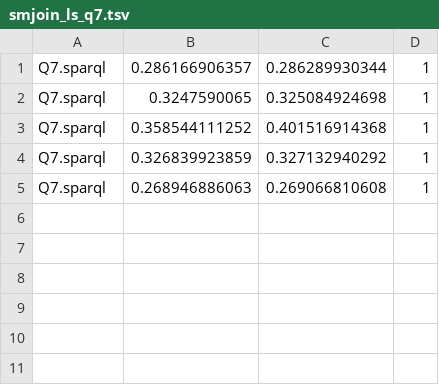
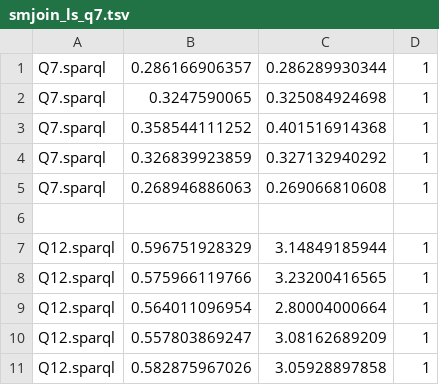
Before and after one commit to migalkin/SMJoin-experiments, a TSV file: results/smjoin/smjoin_ls_q7.tsv, drawn as a sheet.

```diff
--- a/results/smjoin/smjoin_ls_q7.tsv
+++ b/results/smjoin/smjoin_ls_q7.tsv
@@ -5 +5,7 @@ Q7.sparql 	0.326839923859 	0.327132940292 	1
 Q7.sparql 	0.268946886063 	0.269066810608 	1
+
+Q12.sparql 	0.596751928329 	3.14849185944 	1
+Q12.sparql 	0.575966119766 	3.23200416565 	1
+Q12.sparql 	0.564011096954 	2.80004000664 	1
+Q12.sparql 	0.557803869247 	3.08162689209 	1
+Q12.sparql 	0.582875967026 	3.05928897858 	1
```
Also changed, not shown: results/nlde_new/nlde_hs.tsv, results/nlde_new/nlde_ls_q7.tsv, 20 other files.
